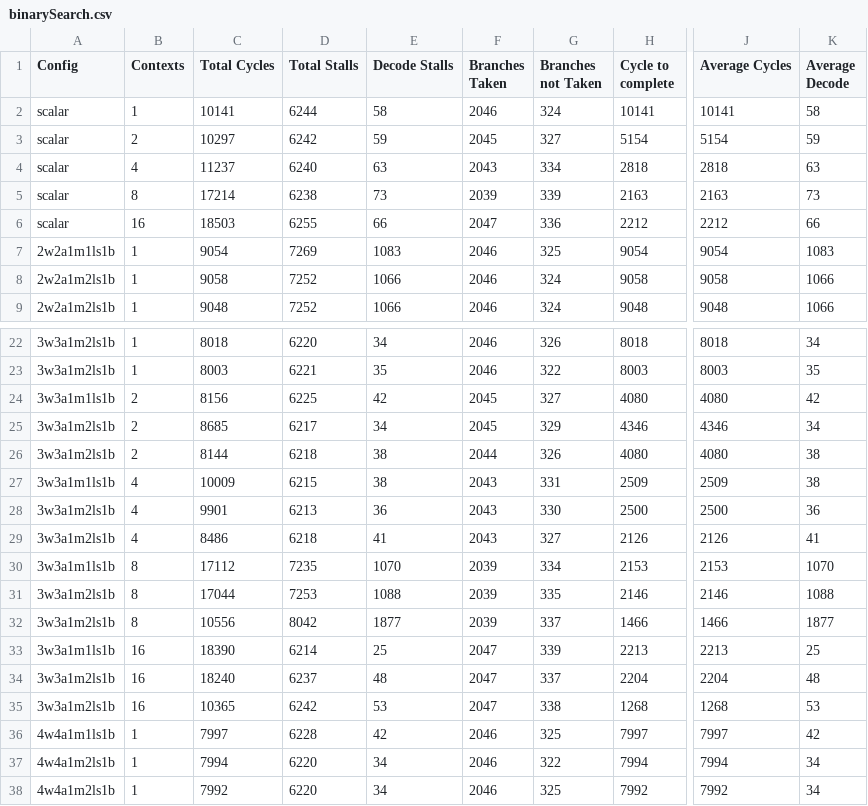
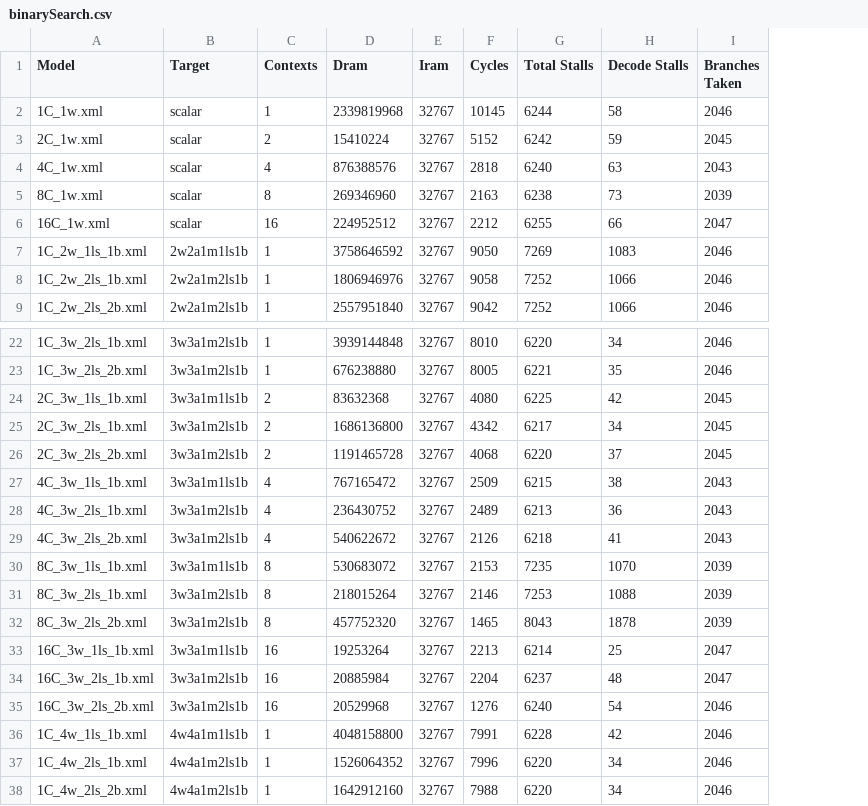
Before and after one commit to grubbymits/esdg-opencl, a CSV file: testing/benchmarks/AMD/BinarySearch/binarySearch.csv, drawn as a sheet; only a part is shown, gaps mark what is left out; removed rows and columns are numbered as before the commit, all else as after; the diff names each change by its address in the sheet, - before the commit and + after, or states it on an @@ line.

```diff
--- a/testing/benchmarks/AMD/BinarySearch/binarySearch.csv
+++ b/testing/benchmarks/AMD/BinarySearch/binarySearch.csv
+column A (Model), rows 2-9: 1C_1w.xml | 2C_1w.xml | 4C_1w.xml | 8C_1w.xml | 16C_1w.xml | 1C_2w_1ls_1b.xml | 1C_2w_2ls_1b.xml | 1C_2w_2ls_2b.xml; rows 22-38: 1C_3w_2ls_1b.xml | 1C_3w_2ls_2b.xml | 2C_3w_1ls_1b.xml | 2C_3w_2ls_1b.xml | 2C_3w_2ls_2b.xml | 4C_3w_1ls_1b.xml | 4C_3w_2ls_1b.xml | 4C_3w_2ls_2b.xml | 8C_3w_1ls_1b.xml | 8C_3w_2ls_1b.xml | 8C_3w_2ls_2b.xml | 16C_3w_1ls_1b.xml | 16C_3w_2ls_1b.xml | 16C_3w_2ls_2b.xml | 1C_4w_1ls_1b.xml | 1C_4w_2ls_1b.xml | 1C_4w_2ls_2b.xml
-column C (Total Cycles), rows 2-9: 10141 | 10297 | 11237 | 17214 | 18503 | 9054 | 9058 | 9048; rows 22-38: 8018 | 8003 | 8156 | 8685 | 8144 | 10009 | 9901 | 8486 | 17112 | 17044 | 10556 | 18390 | 18240 | 10365 | 7997 | 7994 | 7992
+column D (Dram), rows 2-9: 2339819968 | 15410224 | 876388576 | 269346960 | 224952512 | 3758646592 | 1806946976 | 2557951840; rows 22-38: 3939144848 | 676238880 | 83632368 | 1686136800 | 1191465728 | 767165472 | 236430752 | 540622672 | 530683072 | 218015264 | 457752320 | 19253264 | 20885984 | 20529968 | 4048158800 | 1526064352 | 1642912160
+column E (Iram), rows 2-9: all 32767; rows 22-38: all 32767
+column F (Cycles), rows 2-9: 10145 | 5152 | 2818 | 2163 | 2212 | 9050 | 9058 | 9042; rows 22-38: 8010 | 8005 | 4080 | 4342 | 4068 | 2509 | 2489 | 2126 | 2153 | 2146 | 1465 | 2213 | 2204 | 1276 | 7991 | 7996 | 7988
-column G (Branches not Taken), rows 2-9: 324 | 327 | 334 | 339 | 336 | 325 | 324 | 324; rows 22-38: 326 | 322 | 327 | 329 | 326 | 331 | 330 | 327 | 334 | 335 | 337 | 339 | 337 | 338 | 325 | 322 | 325
-column H (Cycle to complete), rows 2-9: 10141 | 5154 | 2818 | 2163 | 2212 | 9054 | 9058 | 9048; rows 22-38: 8018 | 8003 | 4080 | 4346 | 4080 | 2509 | 2500 | 2126 | 2153 | 2146 | 1466 | 2213 | 2204 | 1268 | 7997 | 7994 | 7992
-column J (Average Cycles), rows 2-9: 10141 | 5154 | 2818 | 2163 | 2212 | 9054 | 9058 | 9048; rows 22-38: 8018 | 8003 | 4080 | 4346 | 4080 | 2509 | 2500 | 2126 | 2153 | 2146 | 1466 | 2213 | 2204 | 1268 | 7997 | 7994 | 7992
-column K (Average Decode), rows 2-9: 58 | 59 | 63 | 73 | 66 | 1083 | 1066 | 1066; rows 22-38: 34 | 35 | 42 | 34 | 38 | 38 | 36 | 41 | 1070 | 1088 | 1877 | 25 | 48 | 53 | 42 | 34 | 34
-B1: Config
+B1: Target
-G26 (Total Stalls): 6218
+G26 (Total Stalls): 6220
-H26 (Decode Stalls): 38
+H26 (Decode Stalls): 37
-I26 (Branches Taken): 2044
+I26 (Branches Taken): 2045
-G32 (Total Stalls): 8042
+G32 (Total Stalls): 8043
-H32 (Decode Stalls): 1877
+H32 (Decode Stalls): 1878
-G35 (Total Stalls): 6242
+G35 (Total Stalls): 6240
-H35 (Decode Stalls): 53
+H35 (Decode Stalls): 54
-I35 (Branches Taken): 2047
+I35 (Branches Taken): 2046
```
Also changed, not shown: testing/benchmarks/AMD/FastWalshTransform/fastWalshTransform.csv, 18 other files.
